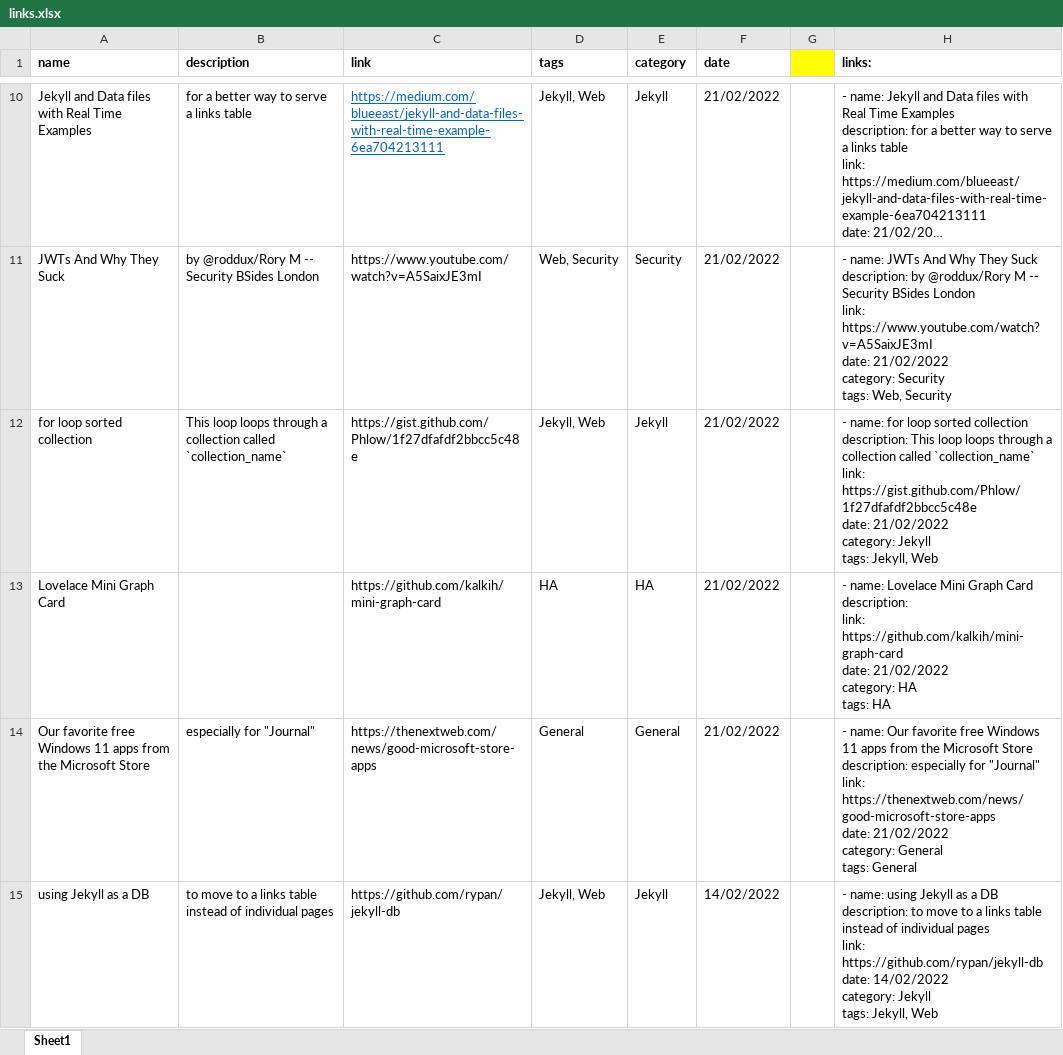
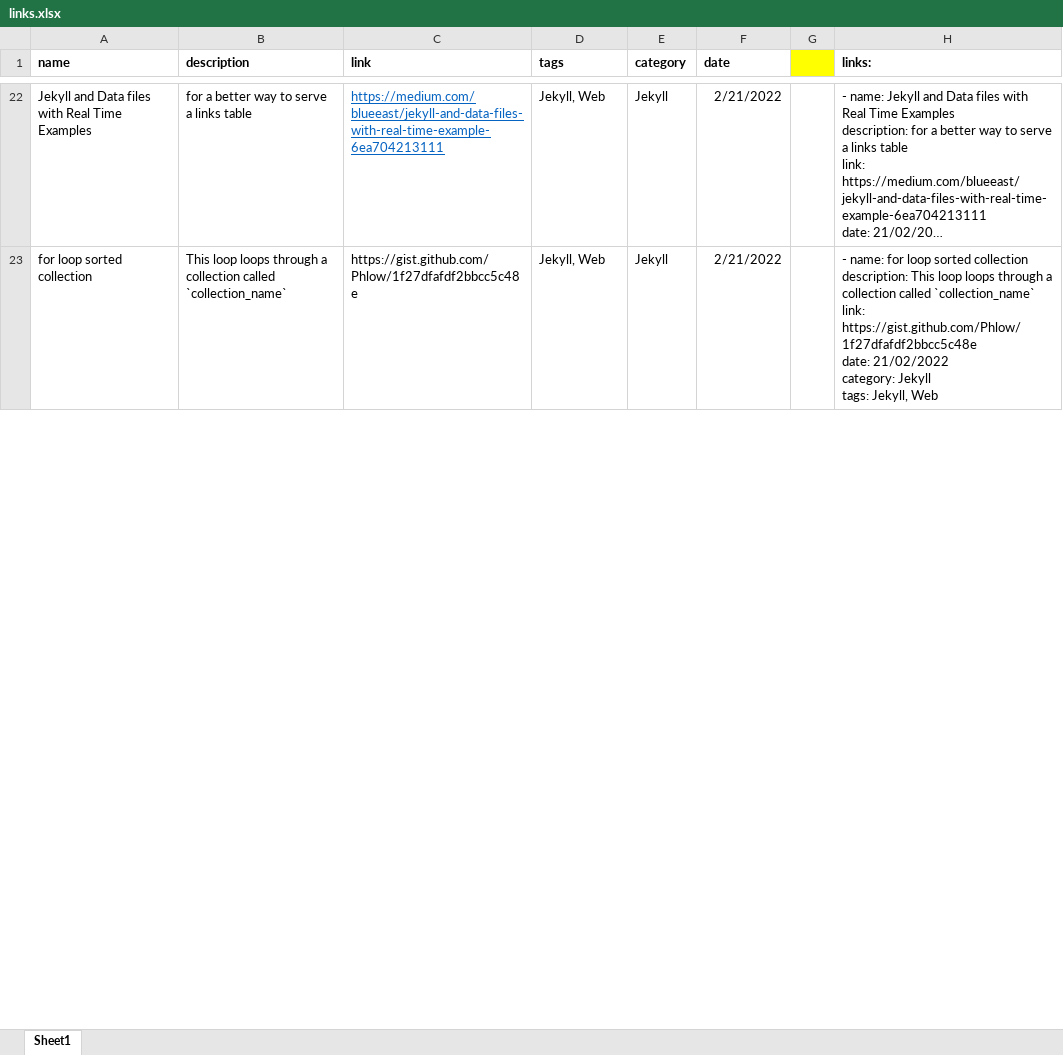
Before and after one commit to s3nk4s/s3nk4s.github.io, an Excel workbook: links.xlsx, sheet Sheet1, drawn as a sheet; only a part is shown, gaps mark what is left out; long unchanged cells end in …; values as stored, in another font and other column widths than the file's, no borders; removed rows and columns are numbered as before the commit, all else as after; ↵ is a line break in a cell; the diff covers the shown part only; the diff names each change by its address in the sheet, - before the commit and + after, or states it on an @@ line.

Commit message:
moving to links db for all posts and links page

```diff
--- a/links.xlsx (sheet Sheet1)
+++ b/links.xlsx (sheet Sheet1)
-F22 (date): 21/02/2022
+F22 (date): 2/21/2022
-row 11: JWTs And Why They Suck | by @roddux/Rory M -- Security BSides London | https://www.youtube.com/watch?v=A5SaixJE3mI | Web, Security | Security | 21/02/2022 |  | - name: JWTs And Why They Suck ↵ description: by @roddux/Rory M -- Security BSides London ↵ link: https://www.youtube.com/watch?v=A5SaixJE3mI ↵ date: 21/02/2022 ↵ category: Security ↵ tags: Web, Security
-F23 (date): 21/02/2022
+F23 (date): 2/21/2022
-row 13: Lovelace Mini Graph Card |  | https://github.com/kalkih/mini-graph-card | HA | HA | 21/02/2022 |  | - name: Lovelace Mini Graph Card ↵ description: ↵ link: https://github.com/kalkih/mini-graph-card ↵ date: 21/02/2022 ↵ category: HA ↵ tags: HA
-row 14: Our favorite free Windows 11 apps from the Microsoft Store | especially for "Journal" | https://thenextweb.com/news/good-microsoft-store-apps | General | General | 21/02/2022 |  | - name: Our favorite free Windows 11 apps from the Microsoft Store ↵ description: especially for "Journal" ↵ link: https://thenextweb.com/news/good-microsoft-store-apps ↵ date: 21/02/2022 ↵ category: General ↵ tags: General
-row 15: using Jekyll as a DB | to move to a links table instead of individual pages | https://github.com/rypan/jekyll-db | Jekyll, Web | Jekyll | 14/02/2022 |  | - name: using Jekyll as a DB ↵ description: to move to a links table instead of individual pages ↵ link: https://github.com/rypan/jekyll-db ↵ date: 14/02/2022 ↵ category: Jekyll ↵ tags: Jekyll, Web
```
Also changed, not shown: 19 added rows, 15 removed rows and 26 edited cells elsewhere in this sheet, formulas that keep their value, 2 other files.
